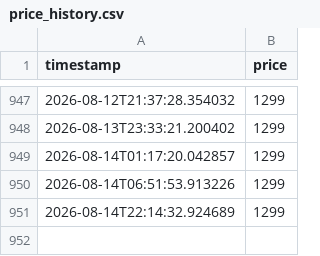
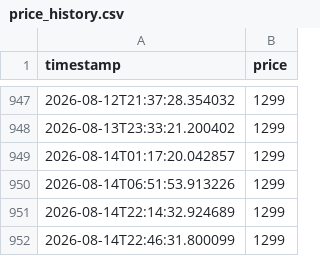
Before and after one commit to rakzeh/price-tracker, a CSV file: price_history.csv, drawn as a sheet; only a part is shown, gaps mark what is left out; the diff names each change by its address in the sheet, - before the commit and + after, or states it on an @@ line.

Commit message:
Update price

```diff
--- a/price_history.csv
+++ b/price_history.csv
+row 952: 2026-08-14T22:46:31.800099 | 1299
```
